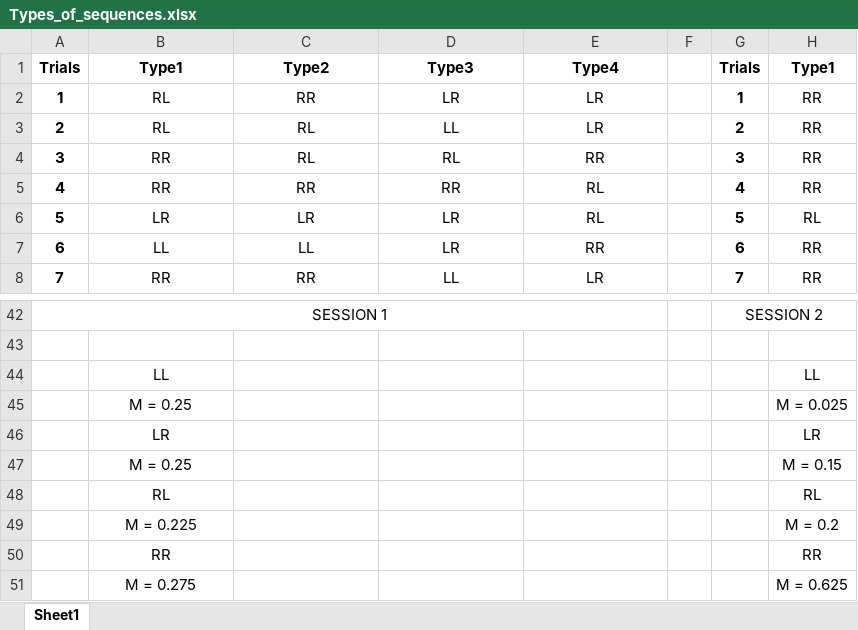
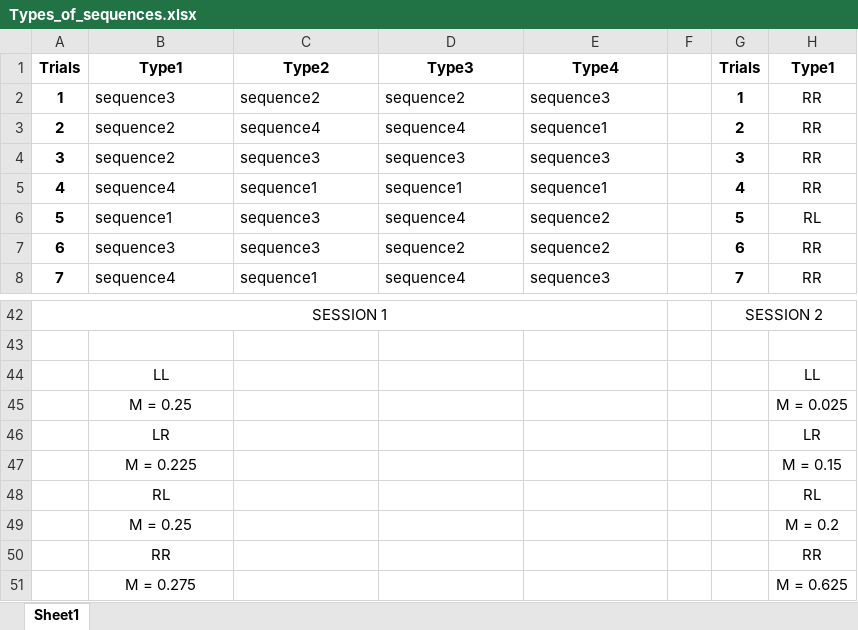
Before and after one commit to AnaideT/OptimalPrecision, an Excel workbook: HarrisWolpertandPursuit/Types_of_sequences.xlsx, sheet Sheet1, drawn as a sheet; only a part is shown, gaps mark what is left out; values as stored, in another font and other column widths than the file's, no borders; the diff covers the shown part only; the diff names each change by its address in the sheet, - before the commit and + after, or states it on an @@ line.

```diff
--- a/HarrisWolpertandPursuit/Types_of_sequences.xlsx (sheet Sheet1)
+++ b/HarrisWolpertandPursuit/Types_of_sequences.xlsx (sheet Sheet1)
-B2: RL
+B2: sequence3
-B2:E8 alignment: center
+B2:E8 alignment: left
-C2: RR
+C2: sequence2
-D2: LR
+D2: sequence2
-E2: LR
+E2: sequence3
-B3: RL
+B3: sequence2
-C3: RL
+C3: sequence4
-D3: LL
+D3: sequence4
-E3: LR
+E3: sequence1
-B4: RR
+B4: sequence2
-C4: RL
+C4: sequence3
-D4: RL
+D4: sequence3
-E4: RR
+E4: sequence3
-B5: RR
+B5: sequence4
-C5: RR
+C5: sequence1
-D5: RR
+D5: sequence1
-E5: RL
+E5: sequence1
-B6: LR
+B6: sequence1
-C6: LR
+C6: sequence3
-D6: LR
+D6: sequence4
-E6: RL
+E6: sequence2
-B7: LL
+B7: sequence3
-C7: LL
+C7: sequence3
-D7: LR
+D7: sequence2
-E7: RR
+E7: sequence2
-B8: RR
+B8: sequence4
-C8: RR
+C8: sequence1
-D8: LL
+D8: sequence4
-E8: LR
+E8: sequence3
-B47: M = 0.25
+B47: M = 0.225
-B49: M = 0.225
+B49: M = 0.25
```
Also changed, not shown: 132 edited cells and cell formats elsewhere in this sheet, HarrisWolpertandPursuit/Types_of_sequences(2).xlsx, 9 other files.
